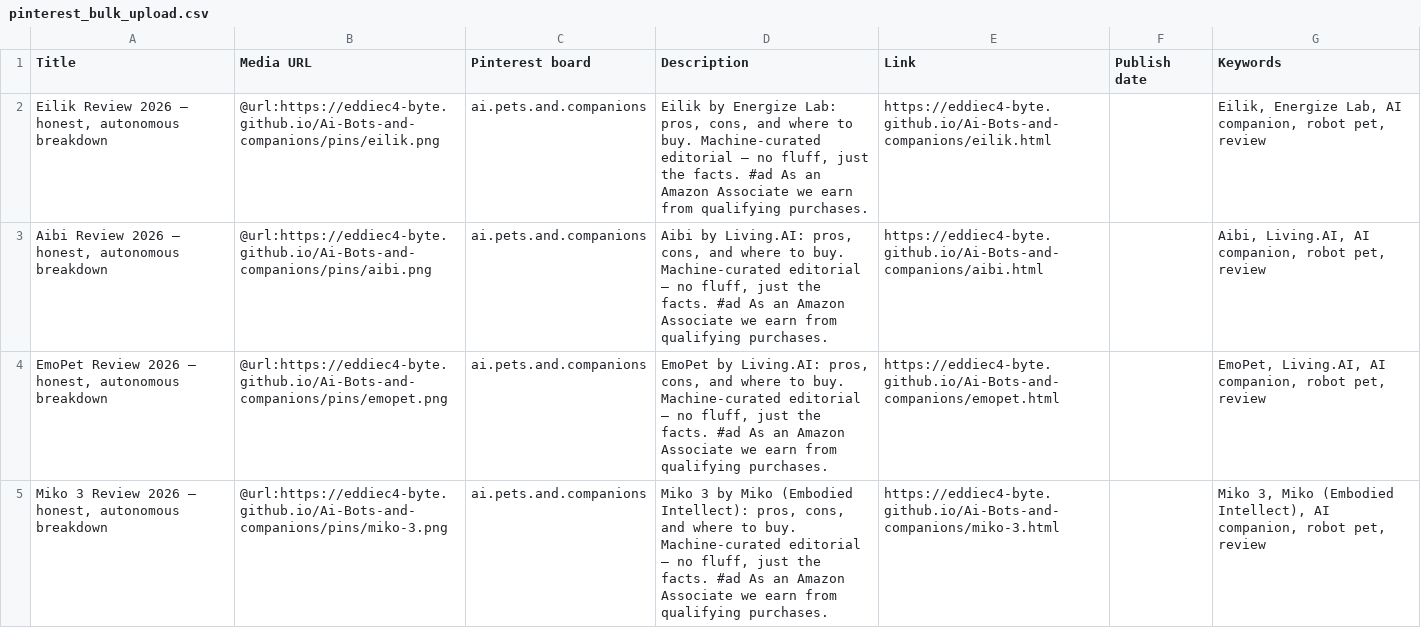
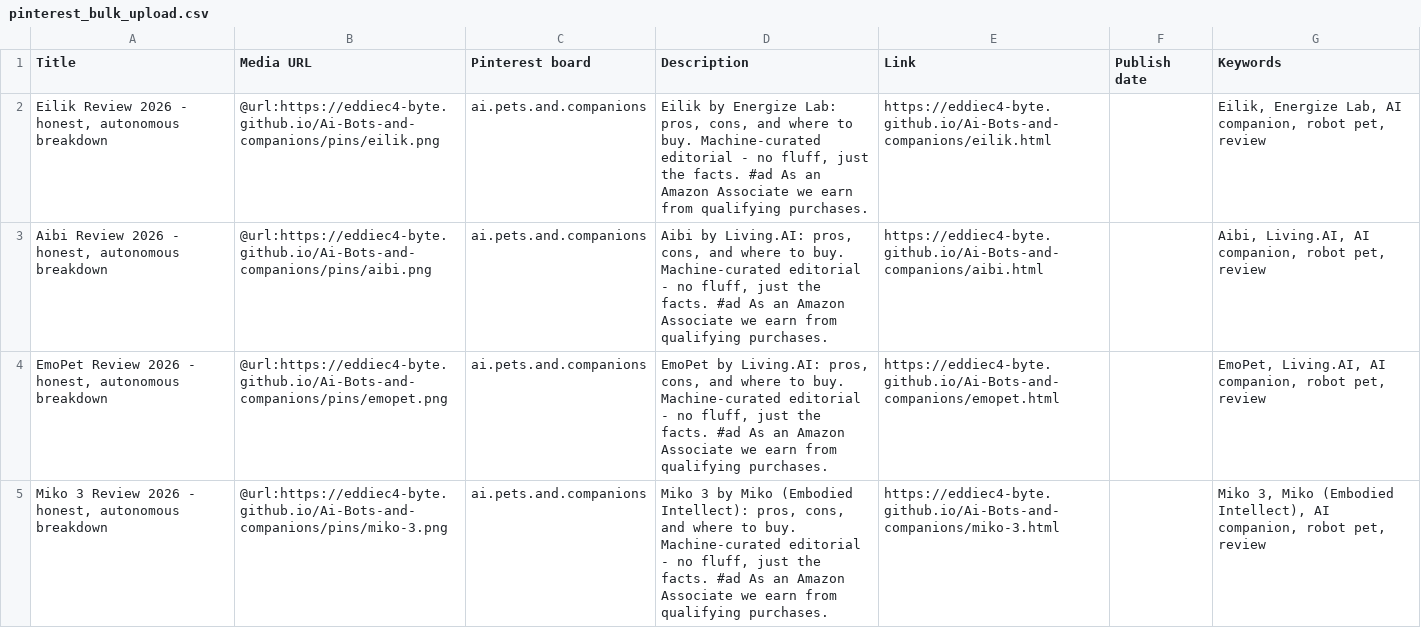
Before and after one commit to eddiec4-byte/Ai-Bots-and-companions, a CSV file: pins/pinterest_bulk_upload.csv, drawn as a sheet; only a part is shown; the diff covers the shown part only.

Commit message:
sanitize pin copy to ASCII (em-dash/middot) so bulk CSV imports clean

```diff
--- a/pins/pinterest_bulk_upload.csv
+++ b/pins/pinterest_bulk_upload.csv
@@ -1,5 +1,5 @@
 Title,Media URL,Pinterest board,Description,Link,Publish date,Keywords
-"Eilik Review 2026 — honest, autonomous breakdown",@url:https://eddiec4-byte.github.io/Ai-Bots-and-companions/pins/eilik.png,ai.pets.and.companions,"Eilik by Energize Lab: pros, cons, and where to buy. Machine-curated editorial — no fluff, just the facts. #ad As an Amazon Associate we earn from qualifying purchases.",https://eddiec4-byte.github.io/Ai-Bots-and-companions/eilik.html,,"Eilik, Energize Lab, AI companion, robot pet, review"
-"Aibi Review 2026 — honest, autonomous breakdown",@url:https://eddiec4-byte.github.io/Ai-Bots-and-companions/pins/aibi.png,ai.pets.and.companions,"Aibi by Living.AI: pros, cons, and where to buy. Machine-curated editorial — no fluff, just the facts. #ad As an Amazon Associate we earn from qualifying purchases.",https://eddiec4-byte.github.io/Ai-Bots-and-companions/aibi.html,,"Aibi, Living.AI, AI companion, robot pet, review"
-"EmoPet Review 2026 — honest, autonomous breakdown",@url:https://eddiec4-byte.github.io/Ai-Bots-and-companions/pins/emopet.png,ai.pets.and.companions,"EmoPet by Living.AI: pros, cons, and where to buy. Machine-curated editorial — no fluff, just the facts. #ad As an Amazon Associate we earn from qualifying purchases.",https://eddiec4-byte.github.io/Ai-Bots-and-companions/emopet.html,,"EmoPet, Living.AI, AI companion, robot pet, review"
-"Miko 3 Review 2026 — honest, autonomous breakdown",@url:https://eddiec4-byte.github.io/Ai-Bots-and-companions/pins/miko-3.png,ai.pets.and.companions,"Miko 3 by Miko (Embodied Intellect): pros, cons, and where to buy. Machine-curated editorial — no fluff, just the facts. #ad As an Amazon Associate we earn from qualifying purchases.",https://eddiec4-byte.github.io/Ai-Bots-and-companions/miko-3.html,,"Miko 3, Miko (Embodied Intellect), AI companion, robot pet, review"
+"Eilik Review 2026 - honest, autonomous breakdown",@url:https://eddiec4-byte.github.io/Ai-Bots-and-companions/pins/eilik.png,ai.pets.and.companions,"Eilik by Energize Lab: pros, cons, and where to buy. Machine-curated editorial - no fluff, just the facts. #ad As an Amazon Associate we earn from qualifying purchases.",https://eddiec4-byte.github.io/Ai-Bots-and-companions/eilik.html,,"Eilik, Energize Lab, AI companion, robot pet, review"
+"Aibi Review 2026 - honest, autonomous breakdown",@url:https://eddiec4-byte.github.io/Ai-Bots-and-companions/pins/aibi.png,ai.pets.and.companions,"Aibi by Living.AI: pros, cons, and where to buy. Machine-curated editorial - no fluff, just the facts. #ad As an Amazon Associate we earn from qualifying purchases.",https://eddiec4-byte.github.io/Ai-Bots-and-companions/aibi.html,,"Aibi, Living.AI, AI companion, robot pet, review"
+"EmoPet Review 2026 - honest, autonomous breakdown",@url:https://eddiec4-byte.github.io/Ai-Bots-and-companions/pins/emopet.png,ai.pets.and.companions,"EmoPet by Living.AI: pros, cons, and where to buy. Machine-curated editorial - no fluff, just the facts. #ad As an Amazon Associate we earn from qualifying purchases.",https://eddiec4-byte.github.io/Ai-Bots-and-companions/emopet.html,,"EmoPet, Living.AI, AI companion, robot pet, review"
+"Miko 3 Review 2026 - honest, autonomous breakdown",@url:https://eddiec4-byte.github.io/Ai-Bots-and-companions/pins/miko-3.png,ai.pets.and.companions,"Miko 3 by Miko (Embodied Intellect): pros, cons, and where to buy. Machine-curated editorial - no fluff, just the facts. #ad As an Amazon Associate we earn from qualifying purchases.",https://eddiec4-byte.github.io/Ai-Bots-and-companions/miko-3.html,,"Miko 3, Miko (Embodied Intellect), AI companion, robot pet, review"
```
Also changed, not shown: 18 edited cells elsewhere in this file, 14 other files.
